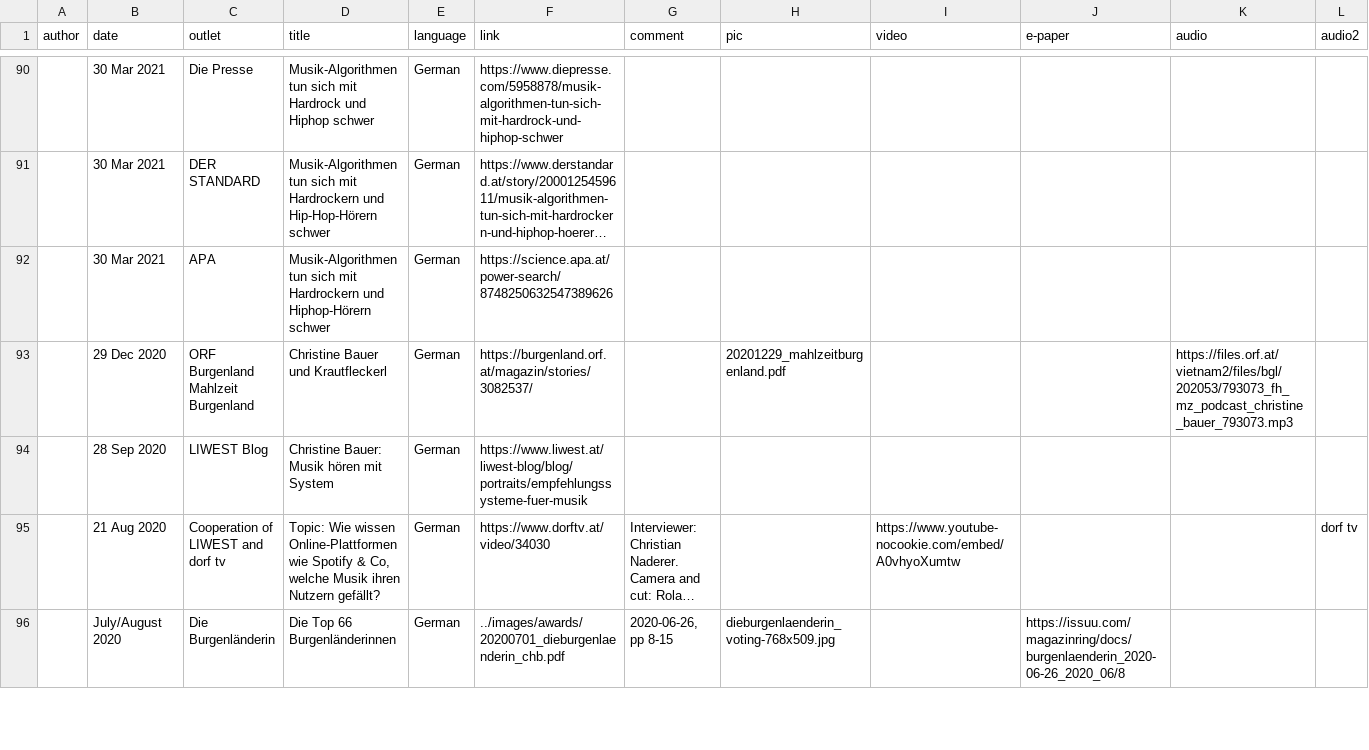
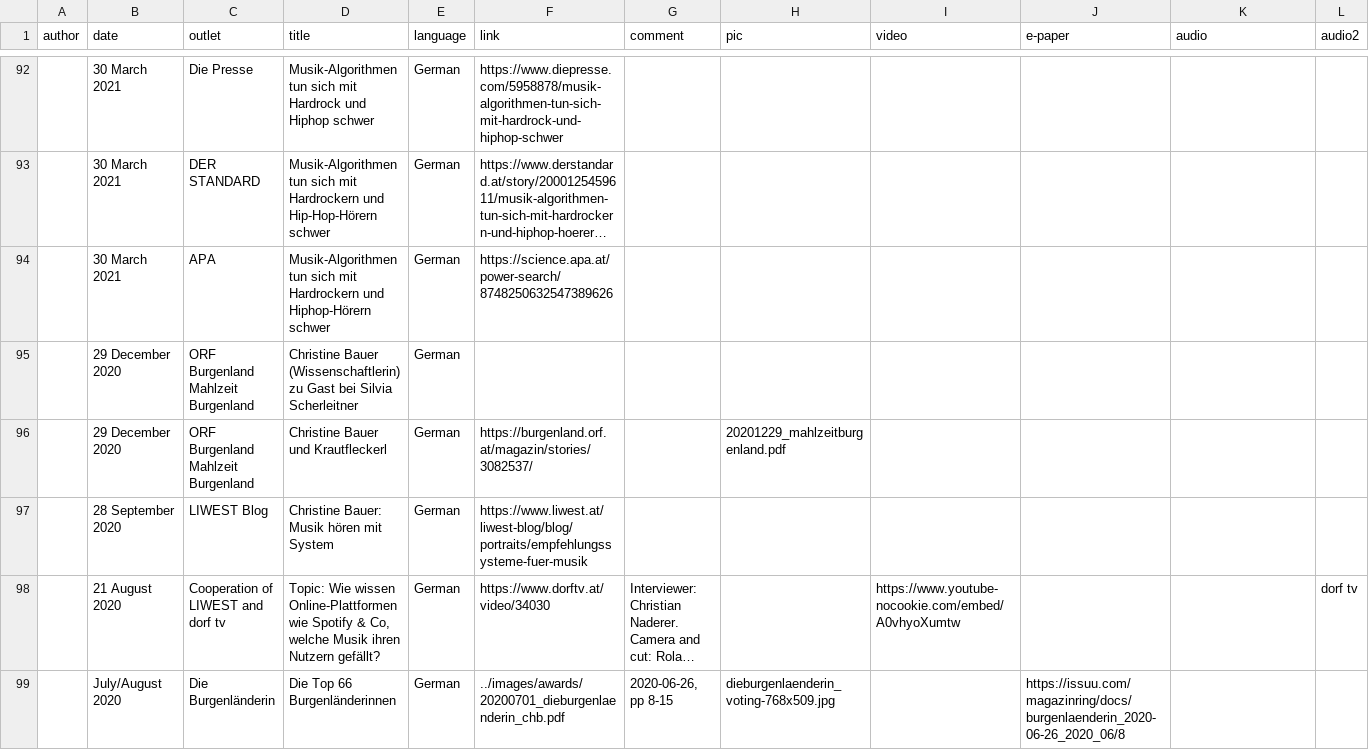
Before and after one commit to chbeu/chbeu.github.io, a CSV file: assets/csv/media.csv, drawn as a sheet; only a part is shown, gaps mark what is left out; long unchanged cells end in …; addresses are those after the commit; the diff covers the shown part only; the diff names each change by its address in the sheet, - before the commit and + after, or states it on an @@ line.

Commit message:
added mahlzeit burgenland

```diff
--- a/assets/csv/media.csv
+++ b/assets/csv/media.csv
-B92:B94 (date): 30 Mar 2021
+B92:B94 (date): 30 March 2021
+row 95:  | 29 December 2020 | ORF Burgenland Mahlzeit Burgenland | Christine Bauer (Wissenschaftlerin) zu Gast bei Silvia Scherleitner | German
-B96 (date): 29 Dec 2020
+B96 (date): 29 December 2020
-K96 (audio): https://files.orf.at/vietnam2/files/bgl/202053/793073_fh_mz_podcast_christine_bauer_793073.mp3
+K96 (audio): (empty)
-B97 (date): 28 Sep 2020
+B97 (date): 28 September 2020
-B98 (date): 21 Aug 2020
+B98 (date): 21 August 2020
```
Also changed, not shown: 2 added rows and 99 edited cells elsewhere in this file, 2 other files.
